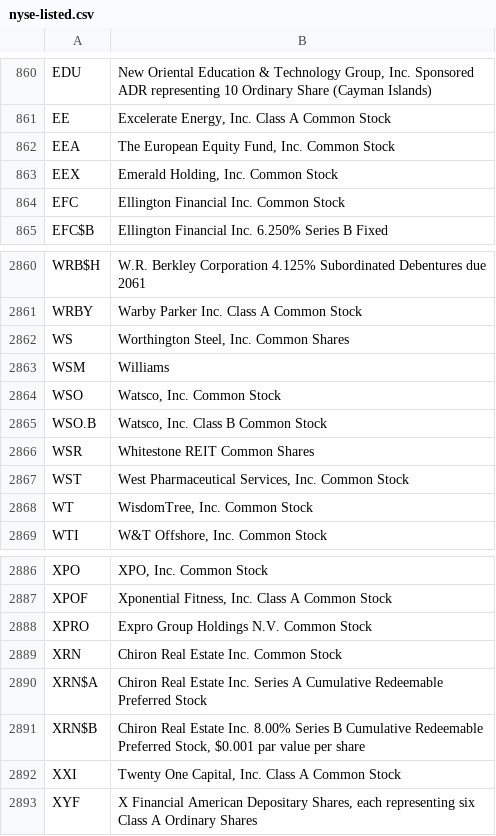
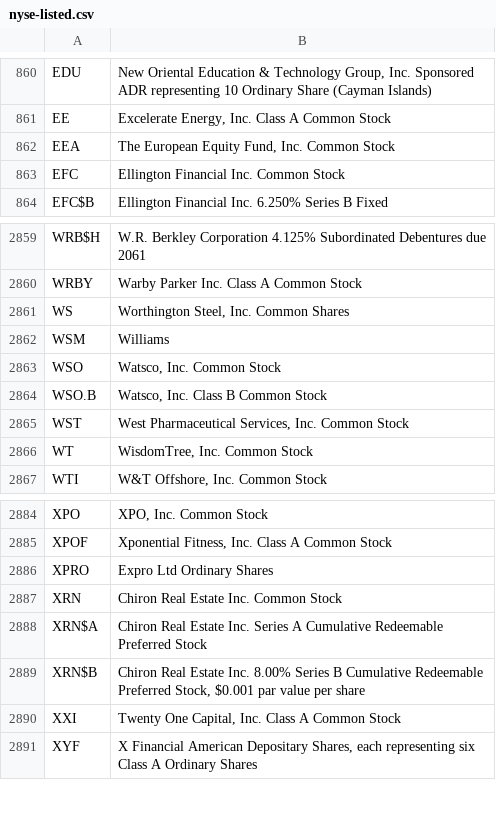
Before and after one commit to datasets/nyse-other-listings, a CSV file: data/nyse-listed.csv, drawn as a sheet; only a part is shown, gaps mark what is left out.

```diff
--- a/data/nyse-listed.csv
+++ b/data/nyse-listed.csv
@@ -862,3 +862,2 @@ EE,"Excelerate Energy, Inc. Class A Common Stock"
 EEA,"The European Equity Fund, Inc. Common Stock"
-EEX,"Emerald Holding, Inc. Common Stock"
 EFC,Ellington Financial Inc. Common Stock
@@ -2865,3 +2864,2 @@ WSO,"Watsco, Inc. Common Stock"
 WSO.B,"Watsco, Inc. Class B Common Stock"
-WSR,Whitestone REIT Common Shares
 WST,"West Pharmaceutical Services, Inc. Common Stock"
@@ -2887,3 +2885,3 @@ XPO,"XPO, Inc. Common Stock"
 XPOF,"Xponential Fitness, Inc. Class A Common Stock"
-XPRO,Expro Group Holdings N.V. Common Stock
+XPRO,Expro Ltd Ordinary Shares
 XRN,Chiron Real Estate Inc. Common Stock
```
Also changed, not shown: data/other-listed.csv.
